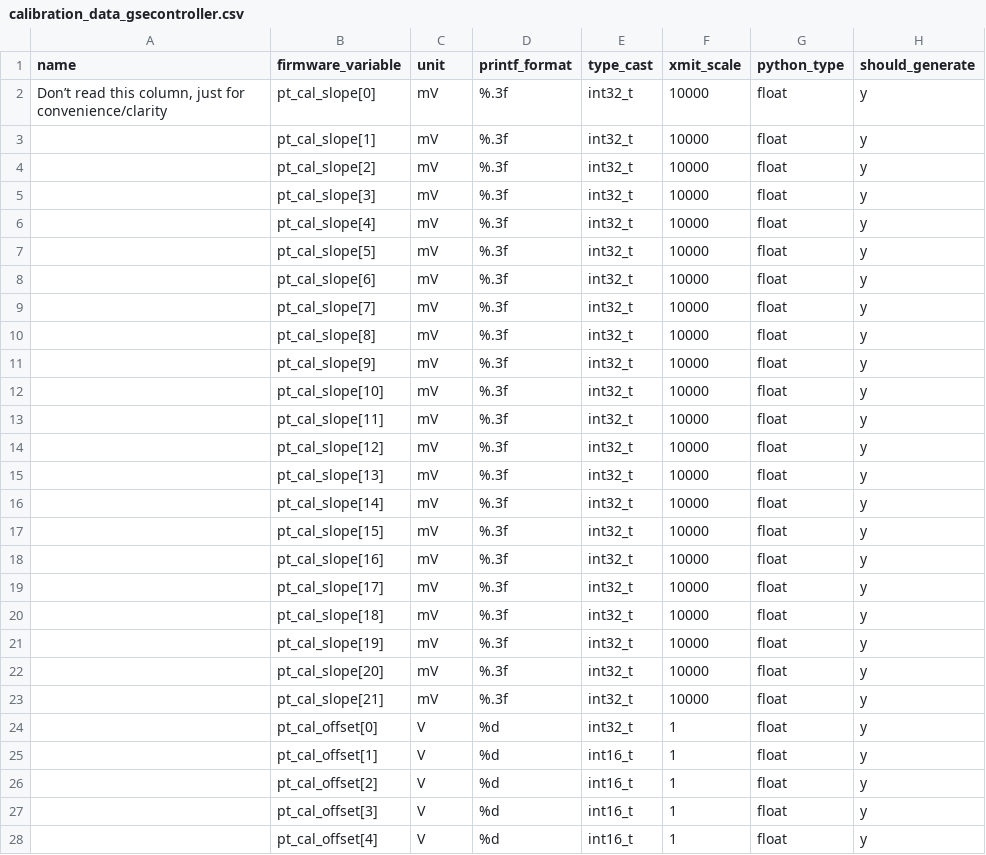
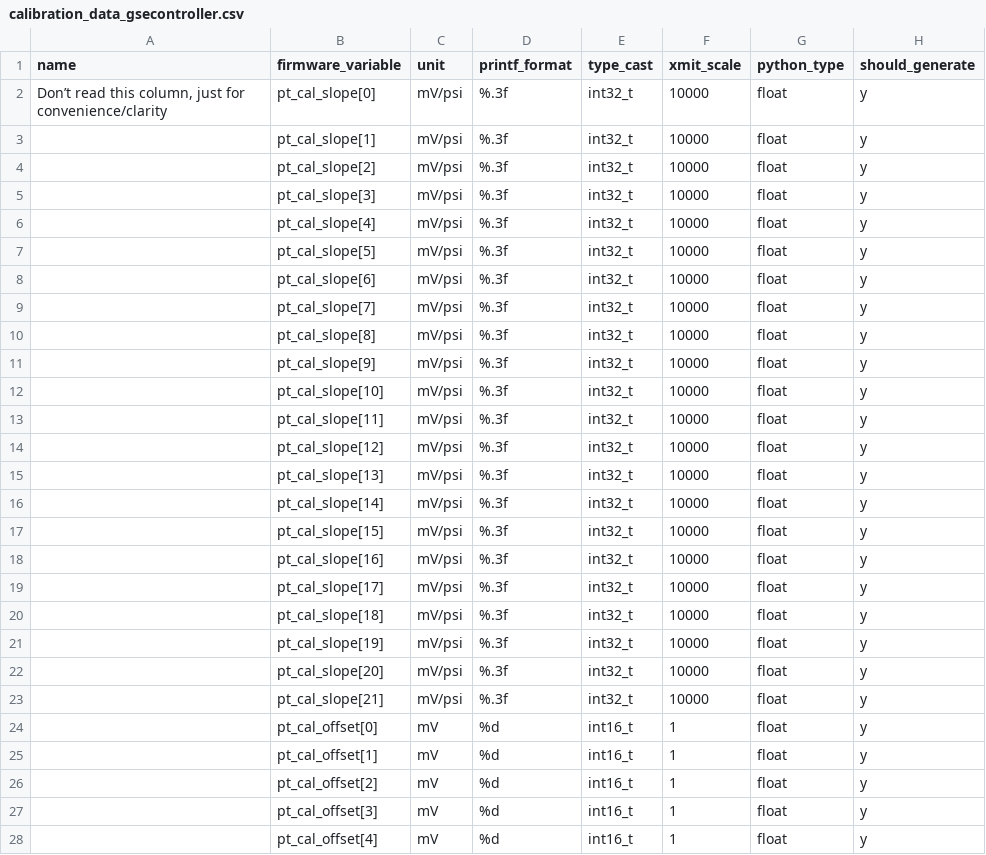
Before and after one commit to nkalan/MASA-firmware-libraries, a CSV file: SerialComms/python/calibration_data_gsecontroller.csv, drawn as a sheet; only a part is shown; the diff covers the shown part only.

Commit message:
Finalized new slope and offset gse ducer calibrations

```diff
--- a/SerialComms/python/calibration_data_gsecontroller.csv
+++ b/SerialComms/python/calibration_data_gsecontroller.csv
@@ -1,28 +1,28 @@
 name,firmware_variable,unit,printf_format,type_cast,xmit_scale,python_type,should_generate
-"Don’t read this column, just for convenience/clarity",pt_cal_slope[0],mV,%.3f,int32_t,10000,float,y
-,pt_cal_slope[1],mV,%.3f,int32_t,10000,float,y
-,pt_cal_slope[2],mV,%.3f,int32_t,10000,float,y
-,pt_cal_slope[3],mV,%.3f,int32_t,10000,float,y
-,pt_cal_slope[4],mV,%.3f,int32_t,10000,float,y
-,pt_cal_slope[5],mV,%.3f,int32_t,10000,float,y
-,pt_cal_slope[6],mV,%.3f,int32_t,10000,float,y
-,pt_cal_slope[7],mV,%.3f,int32_t,10000,float,y
-,pt_cal_slope[8],mV,%.3f,int32_t,10000,float,y
-,pt_cal_slope[9],mV,%.3f,int32_t,10000,float,y
-,pt_cal_slope[10],mV,%.3f,int32_t,10000,float,y
-,pt_cal_slope[11],mV,%.3f,int32_t,10000,float,y
-,pt_cal_slope[12],mV,%.3f,int32_t,10000,float,y
-,pt_cal_slope[13],mV,%.3f,int32_t,10000,float,y
-,pt_cal_slope[14],mV,%.3f,int32_t,10000,float,y
-,pt_cal_slope[15],mV,%.3f,int32_t,10000,float,y
-,pt_cal_slope[16],mV,%.3f,int32_t,10000,float,y
-,pt_cal_slope[17],mV,%.3f,int32_t,10000,float,y
-,pt_cal_slope[18],mV,%.3f,int32_t,10000,float,y
-,pt_cal_slope[19],mV,%.3f,int32_t,10000,float,y
-,pt_cal_slope[20],mV,%.3f,int32_t,10000,float,y
-,pt_cal_slope[21],mV,%.3f,int32_t,10000,float,y
-,pt_cal_offset[0],V,%d,int32_t,1,float,y
-,pt_cal_offset[1],V,%d,int16_t,1,float,y
-,pt_cal_offset[2],V,%d,int16_t,1,float,y
-,pt_cal_offset[3],V,%d,int16_t,1,float,y
-,pt_cal_offset[4],V,%d,int16_t,1,float,y
+"Don’t read this column, just for convenience/clarity",pt_cal_slope[0],mV/psi,%.3f,int32_t,10000,float,y
+,pt_cal_slope[1],mV/psi,%.3f,int32_t,10000,float,y
+,pt_cal_slope[2],mV/psi,%.3f,int32_t,10000,float,y
+,pt_cal_slope[3],mV/psi,%.3f,int32_t,10000,float,y
+,pt_cal_slope[4],mV/psi,%.3f,int32_t,10000,float,y
+,pt_cal_slope[5],mV/psi,%.3f,int32_t,10000,float,y
+,pt_cal_slope[6],mV/psi,%.3f,int32_t,10000,float,y
+,pt_cal_slope[7],mV/psi,%.3f,int32_t,10000,float,y
+,pt_cal_slope[8],mV/psi,%.3f,int32_t,10000,float,y
+,pt_cal_slope[9],mV/psi,%.3f,int32_t,10000,float,y
+,pt_cal_slope[10],mV/psi,%.3f,int32_t,10000,float,y
+,pt_cal_slope[11],mV/psi,%.3f,int32_t,10000,float,y
+,pt_cal_slope[12],mV/psi,%.3f,int32_t,10000,float,y
+,pt_cal_slope[13],mV/psi,%.3f,int32_t,10000,float,y
+,pt_cal_slope[14],mV/psi,%.3f,int32_t,10000,float,y
+,pt_cal_slope[15],mV/psi,%.3f,int32_t,10000,float,y
+,pt_cal_slope[16],mV/psi,%.3f,int32_t,10000,float,y
+,pt_cal_slope[17],mV/psi,%.3f,int32_t,10000,float,y
+,pt_cal_slope[18],mV/psi,%.3f,int32_t,10000,float,y
+,pt_cal_slope[19],mV/psi,%.3f,int32_t,10000,float,y
+,pt_cal_slope[20],mV/psi,%.3f,int32_t,10000,float,y
+,pt_cal_slope[21],mV/psi,%.3f,int32_t,10000,float,y
+,pt_cal_offset[0],mV,%d,int16_t,1,float,y
+,pt_cal_offset[1],mV,%d,int16_t,1,float,y
+,pt_cal_offset[2],mV,%d,int16_t,1,float,y
+,pt_cal_offset[3],mV,%d,int16_t,1,float,y
+,pt_cal_offset[4],mV,%d,int16_t,1,float,y
```
Also changed, not shown: 17 edited cells elsewhere in this file.
